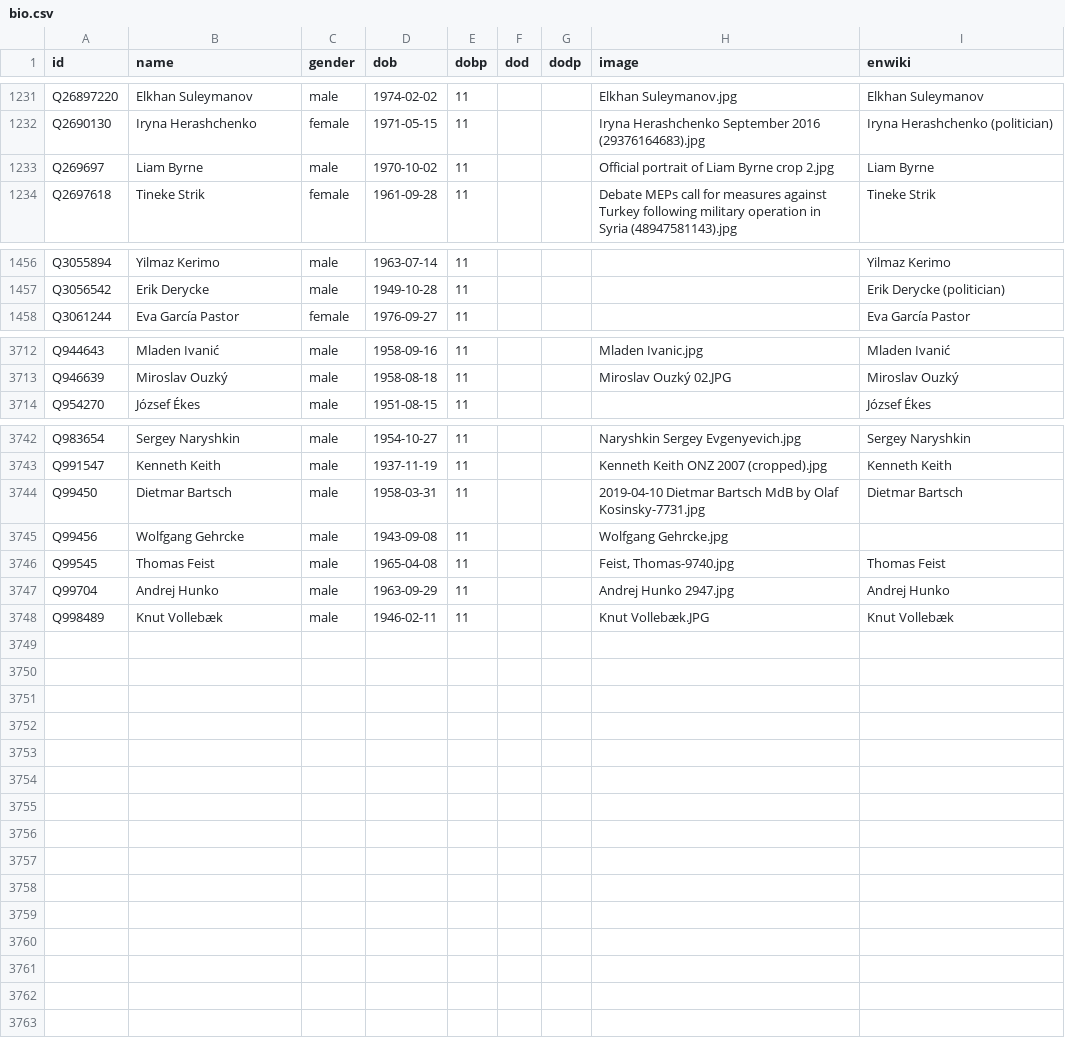
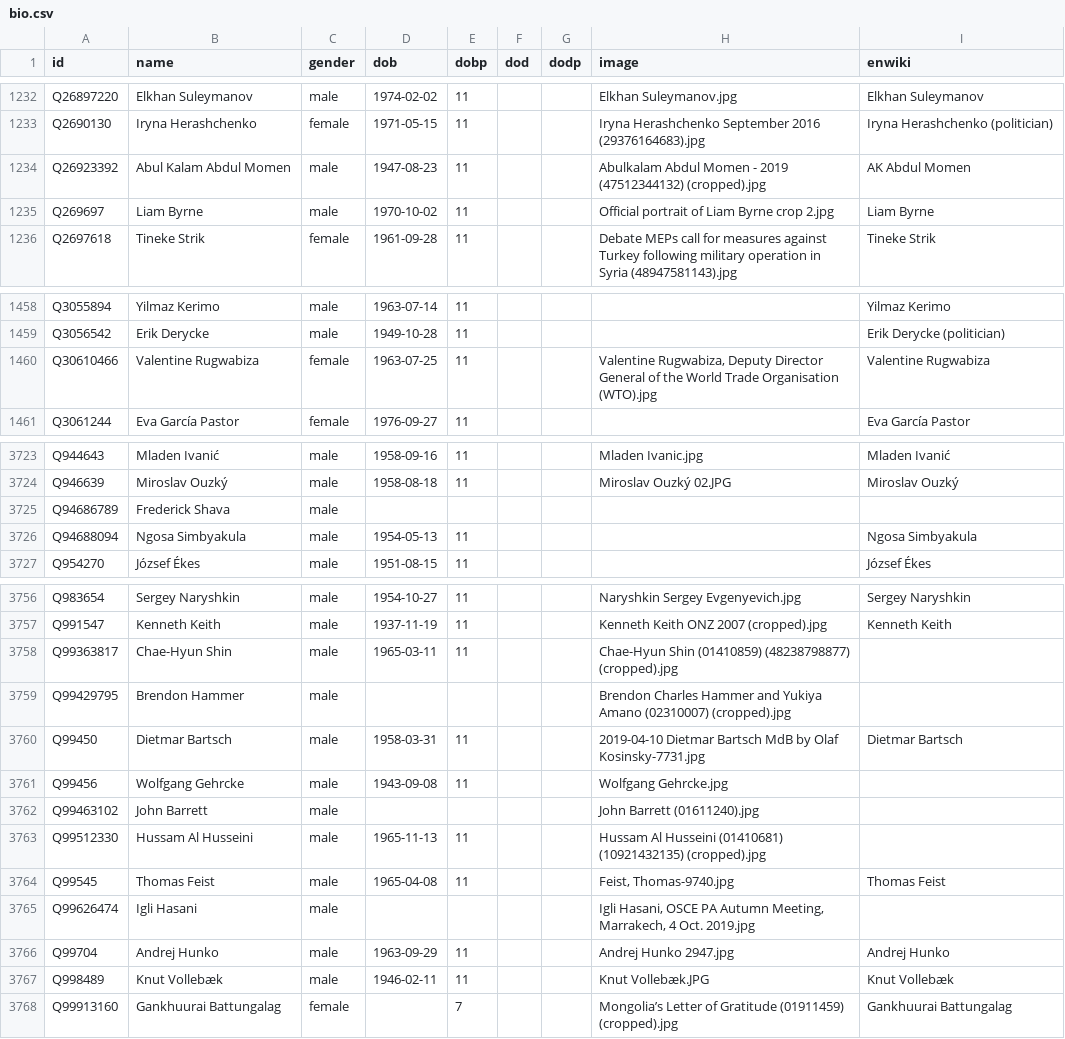
Before and after one commit to every-politician-scrapers/world, a CSV file: html/bio.csv, drawn as a sheet; only a part is shown, gaps mark what is left out; the diff covers the shown part only.

```diff
--- a/html/bio.csv
+++ b/html/bio.csv
@@ -1232,2 +1233,3 @@ Q26897220,Elkhan Suleymanov,male,1974-02-02,11,,,Elkhan Suleymanov.jpg,Elkhan Su
 Q2690130,Iryna Herashchenko,female,1971-05-15,11,,,Iryna Herashchenko September 2016 (29376164683).jpg,Iryna Herashchenko (politician)
+Q26923392,Abul Kalam Abdul Momen,male,1947-08-23,11,,,Abulkalam Abdul Momen - 2019 (47512344132) (cropped).jpg,AK Abdul Momen
 Q269697,Liam Byrne,male,1970-10-02,11,,,Official portrait of Liam Byrne crop 2.jpg,Liam Byrne
@@ -1457,2 +1459,3 @@ Q3055894,Yilmaz Kerimo,male,1963-07-14,11,,,,Yilmaz Kerimo
 Q3056542,Erik Derycke,male,1949-10-28,11,,,,Erik Derycke (politician)
+Q30610466,Valentine Rugwabiza,female,1963-07-25,11,,,"Valentine Rugwabiza, Deputy Director General of the World Trade Organisation (WTO).jpg",Valentine Rugwabiza
 Q3061244,Eva García Pastor,female,1976-09-27,11,,,,Eva García Pastor
@@ -3713,2 +3724,4 @@ Q944643,Mladen Ivanić,male,1958-09-16,11,,,Mladen Ivanic.jpg,Mladen Ivanić
 Q946639,Miroslav Ouzký,male,1958-08-18,11,,,Miroslav Ouzký 02.JPG,Miroslav Ouzký
+Q94686789,Frederick Shava,male,,,,,,
+Q94688094,Ngosa Simbyakula,male,1954-05-13,11,,,,Ngosa Simbyakula
 Q954270,József Ékes,male,1951-08-15,11,,,,József Ékes
@@ -3743,6 +3757,12 @@ Q983654,Sergey Naryshkin,male,1954-10-27,11,,,Naryshkin Sergey Evgenyevich.jpg,S
 Q991547,Kenneth Keith,male,1937-11-19,11,,,Kenneth Keith ONZ 2007 (cropped).jpg,Kenneth Keith
+Q99363817,Chae-Hyun Shin,male,1965-03-11,11,,,Chae-Hyun Shin (01410859) (48238798877) (cropped).jpg,
+Q99429795,Brendon Hammer,male,,,,,Brendon Charles Hammer and Yukiya Amano (02310007) (cropped).jpg,
 Q99450,Dietmar Bartsch,male,1958-03-31,11,,,2019-04-10 Dietmar Bartsch MdB by Olaf Kosinsky-7731.jpg,Dietmar Bartsch
 Q99456,Wolfgang Gehrcke,male,1943-09-08,11,,,Wolfgang Gehrcke.jpg,
+Q99463102,John Barrett,male,,,,,John Barrett (01611240).jpg,
+Q99512330,Hussam Al Husseini,male,1965-11-13,11,,,Hussam Al Husseini (01410681) (10921432135) (cropped).jpg,
 Q99545,Thomas Feist,male,1965-04-08,11,,,"Feist, Thomas-9740.jpg",Thomas Feist
+Q99626474,Igli Hasani,male,,,,,"Igli Hasani, OSCE PA Autumn Meeting, Marrakech, 4 Oct. 2019.jpg",
 Q99704,Andrej Hunko,male,1963-09-29,11,,,Andrej Hunko 2947.jpg,Andrej Hunko
 Q998489,Knut Vollebæk,male,1946-02-11,11,,,Knut Vollebæk.JPG,Knut Vollebæk
+Q99913160,Gankhuurai Battungalag,female,,7,,,Mongolia’s Letter of Gratitude (01911459) (cropped).jpg,Gankhuurai Battungalag
```
Also changed, not shown: 10 added rows elsewhere in this file, html/family.csv, html/holders21.csv, 4 other files.
